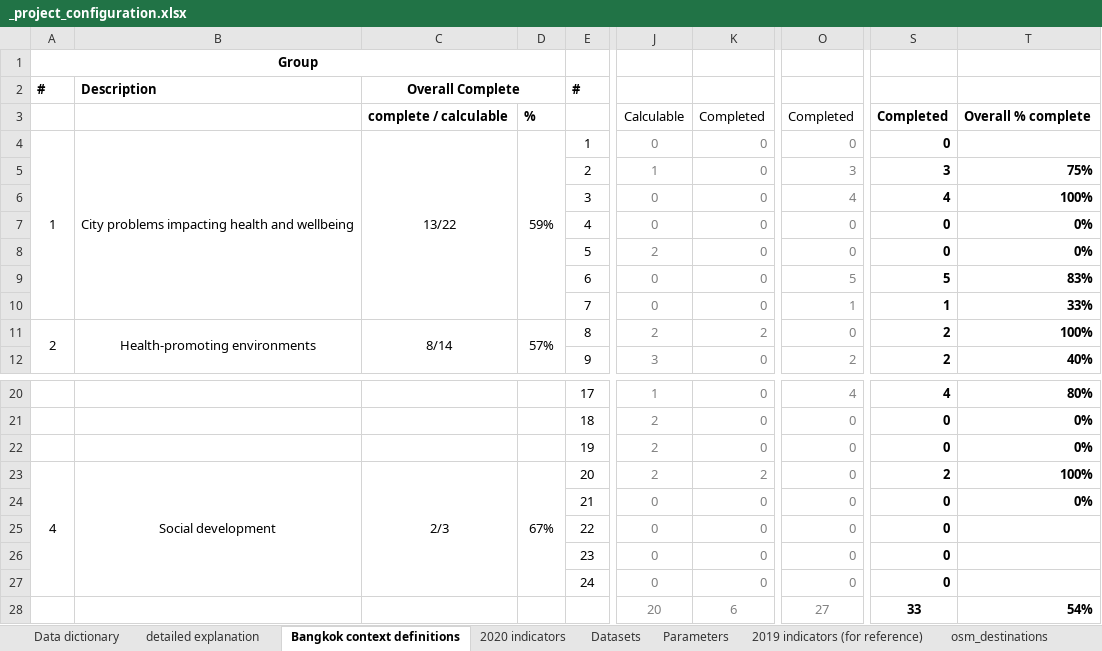
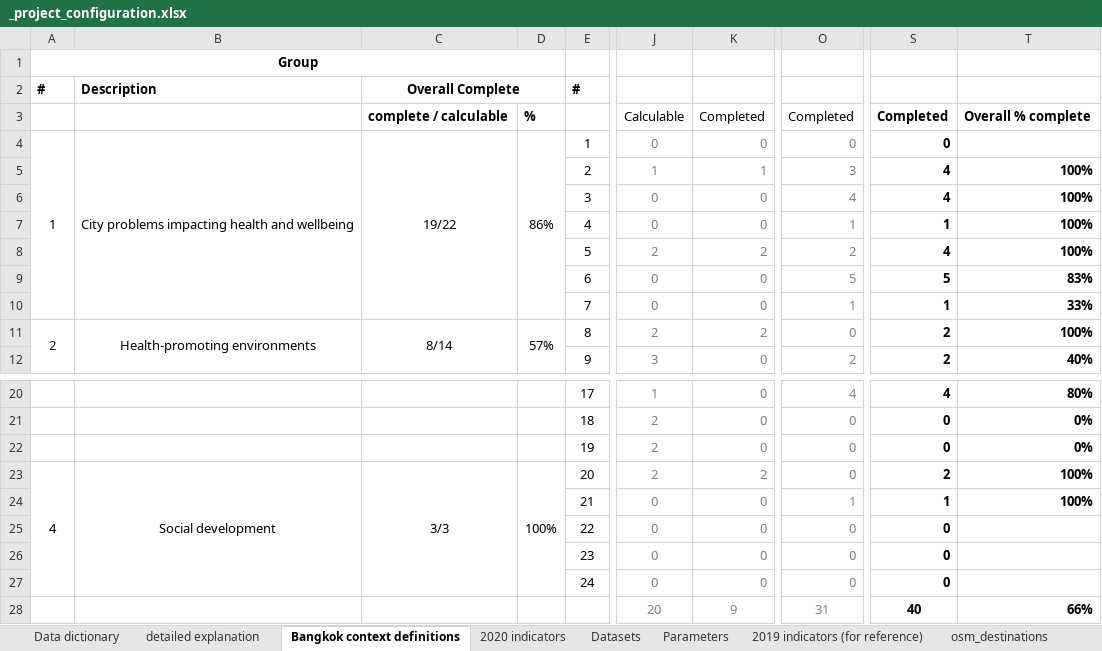
Before and after one commit to carlhiggs/spatial-urban-indicators, an Excel workbook: process/_project_configuration.xlsx, sheet Bangkok context definitions, drawn as a sheet; only a part is shown, gaps mark what is left out; values as stored, in another font and other column widths than the file's, no borders; conditional formats not drawn; the diff names each change by its address in the sheet, - before the commit and + after, or states it on an @@ line.

Commit message:
added more indicator definitions

```diff
--- a/process/_project_configuration.xlsx (sheet Bangkok context definitions)
+++ b/process/_project_configuration.xlsx (sheet Bangkok context definitions)
-C4: 13/22
+C4: 19/22
-D4: 59%
+D4: 86%
-K5: 0
+K5: 1
-S5: 3
+S5: 4
-T5: 75%
+T5: 100%
-O7: 0
+O7: 1
-S7: 0
+S7: 1
-T7:T8: 0%
+T7:T8: 100%
-K8: 0
+K8: 2
-O8: 0
+O8: 2
-S8: 0
+S8: 4
-C23: 2/3
+C23: 3/3
-D23: 67%
+D23: 100%
-O24: 0
+O24: 1
-S24: 0
+S24: 1
-T24: 0%
+T24: 100%
-K28: 6
+K28: 9
-O28: 27
+O28: 31
-S28: 33
+S28: 40
-T28: 54%
+T28: 66%
```
Also changed, not shown: sheet Datasets, sheet 2020 indicators, formulas that keep their value.
